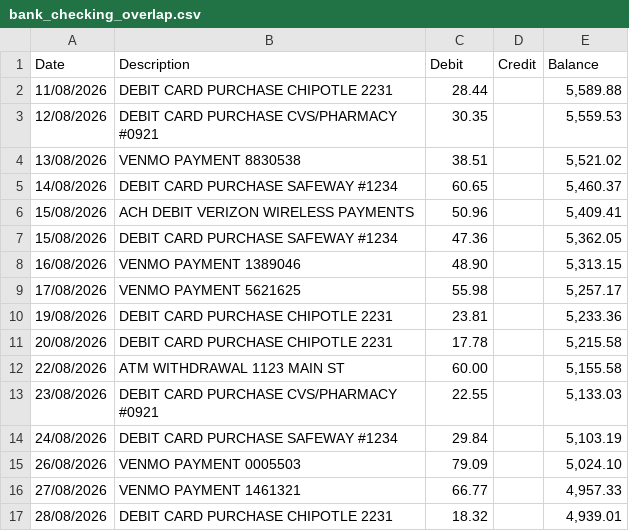
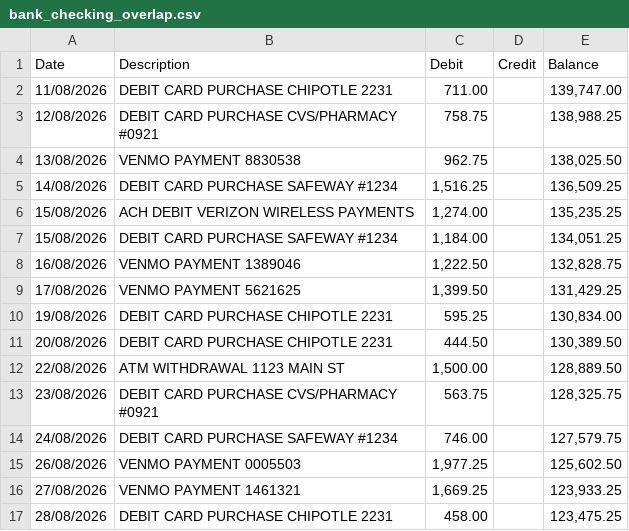
Before and after one commit to SRSongirkar/safespend, a CSV file: public/demo/bank_checking_overlap.csv, drawn as a sheet; only a part is shown; the diff covers the shown part only.

```diff
--- a/public/demo/bank_checking_overlap.csv
+++ b/public/demo/bank_checking_overlap.csv
@@ -1,17 +1,17 @@
 Date,Description,Debit,Credit,Balance
-11/08/2026,DEBIT CARD PURCHASE CHIPOTLE 2231,28.44,,"5,589.88"
-12/08/2026,DEBIT CARD PURCHASE CVS/PHARMACY #0921,30.35,,"5,559.53"
-13/08/2026,VENMO PAYMENT 8830538,38.51,,"5,521.02"
-14/08/2026,DEBIT CARD PURCHASE SAFEWAY #1234,60.65,,"5,460.37"
-15/08/2026,ACH DEBIT VERIZON WIRELESS PAYMENTS,50.96,,"5,409.41"
-15/08/2026,DEBIT CARD PURCHASE SAFEWAY #1234,47.36,,"5,362.05"
-16/08/2026,VENMO PAYMENT 1389046,48.90,,"5,313.15"
-17/08/2026,VENMO PAYMENT 5621625,55.98,,"5,257.17"
-19/08/2026,DEBIT CARD PURCHASE CHIPOTLE 2231,23.81,,"5,233.36"
-20/08/2026,DEBIT CARD PURCHASE CHIPOTLE 2231,17.78,,"5,215.58"
-22/08/2026,ATM WITHDRAWAL 1123 MAIN ST,60.00,,"5,155.58"
-23/08/2026,DEBIT CARD PURCHASE CVS/PHARMACY #0921,22.55,,"5,133.03"
-24/08/2026,DEBIT CARD PURCHASE SAFEWAY #1234,29.84,,"5,103.19"
-26/08/2026,VENMO PAYMENT 0005503,79.09,,"5,024.10"
-27/08/2026,VENMO PAYMENT 1461321,66.77,,"4,957.33"
-28/08/2026,DEBIT CARD PURCHASE CHIPOTLE 2231,18.32,,"4,939.01"
+11/08/2026,DEBIT CARD PURCHASE CHIPOTLE 2231,711.00,,"139,747.00"
+12/08/2026,DEBIT CARD PURCHASE CVS/PHARMACY #0921,758.75,,"138,988.25"
+13/08/2026,VENMO PAYMENT 8830538,962.75,,"138,025.50"
+14/08/2026,DEBIT CARD PURCHASE SAFEWAY #1234,"1,516.25",,"136,509.25"
+15/08/2026,ACH DEBIT VERIZON WIRELESS PAYMENTS,"1,274.00",,"135,235.25"
+15/08/2026,DEBIT CARD PURCHASE SAFEWAY #1234,"1,184.00",,"134,051.25"
+16/08/2026,VENMO PAYMENT 1389046,"1,222.50",,"132,828.75"
+17/08/2026,VENMO PAYMENT 5621625,"1,399.50",,"131,429.25"
+19/08/2026,DEBIT CARD PURCHASE CHIPOTLE 2231,595.25,,"130,834.00"
+20/08/2026,DEBIT CARD PURCHASE CHIPOTLE 2231,444.50,,"130,389.50"
+22/08/2026,ATM WITHDRAWAL 1123 MAIN ST,"1,500.00",,"128,889.50"
+23/08/2026,DEBIT CARD PURCHASE CVS/PHARMACY #0921,563.75,,"128,325.75"
+24/08/2026,DEBIT CARD PURCHASE SAFEWAY #1234,746.00,,"127,579.75"
+26/08/2026,VENMO PAYMENT 0005503,"1,977.25",,"125,602.50"
+27/08/2026,VENMO PAYMENT 1461321,"1,669.25",,"123,933.25"
+28/08/2026,DEBIT CARD PURCHASE CHIPOTLE 2231,458.00,,"123,475.25"
```
Also changed, not shown: 62 edited cells elsewhere in this file, public/demo/bank_checking.csv, public/demo/bank_savings.csv, 47 other files.
